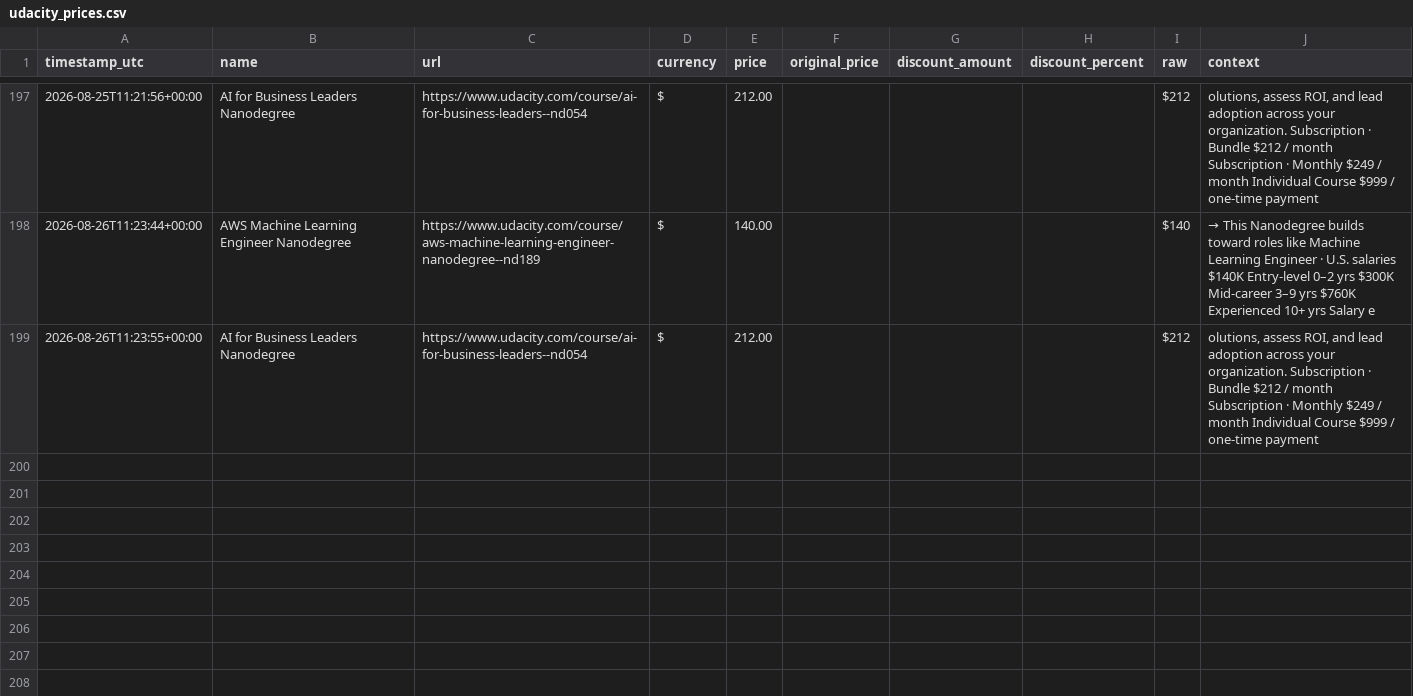
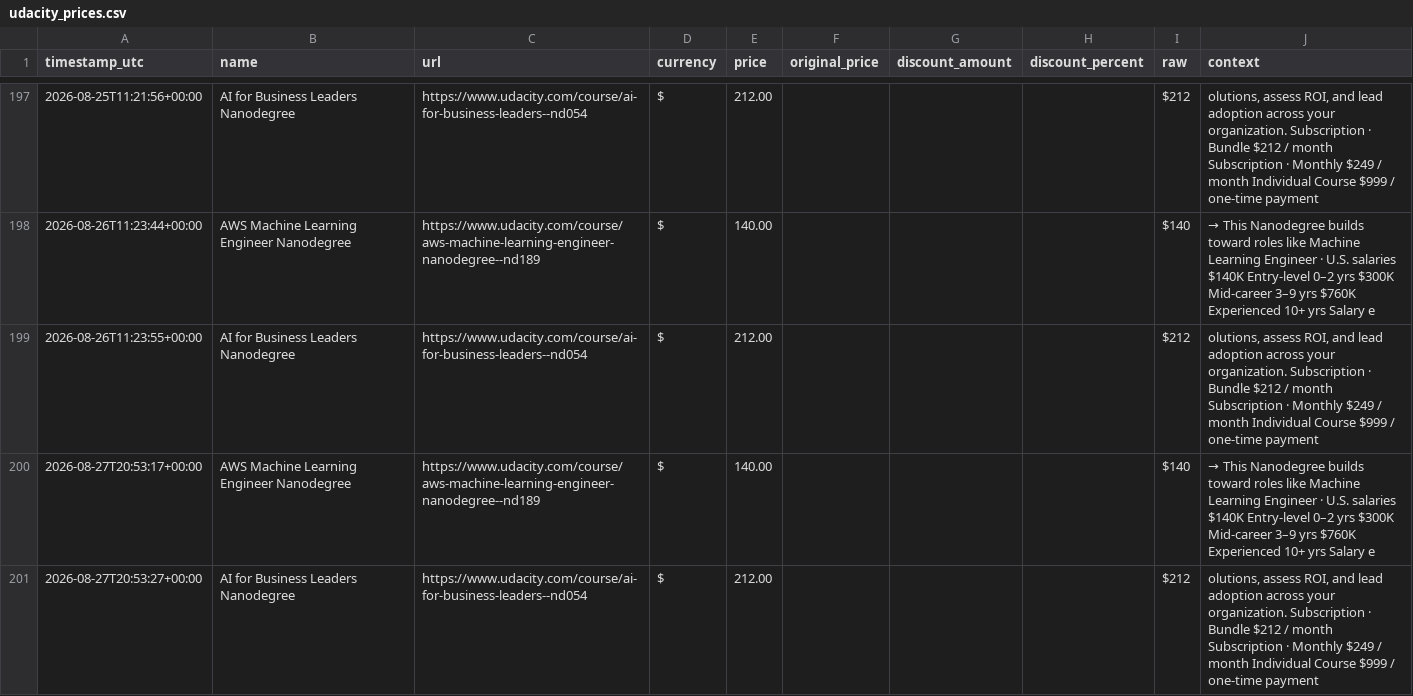
Before and after one commit to Lucs1590/brito-alerts, a CSV file: data/udacity_prices.csv, drawn as a sheet; only a part is shown, gaps mark what is left out.

```diff
--- a/data/udacity_prices.csv
+++ b/data/udacity_prices.csv
@@ -199 +199,3 @@ timestamp_utc,name,url,currency,price,original_price,discount_amount,discount_pe
 2026-08-26T11:23:55+00:00,AI for Business Leaders Nanodegree,https://www.udacity.com/course/ai-for-business-leaders--nd054,$,212.00,,,,$212,"olutions, assess ROI, and lead adoption across your organization. Subscription · Bundle $212 / month Subscription · Monthly $249 / month Individual Course $999 / one-time payment"
+2026-08-27T20:53:17+00:00,AWS Machine Learning Engineer Nanodegree,https://www.udacity.com/course/aws-machine-learning-engineer-nanodegree--nd189,$,140.00,,,,$140,→ This Nanodegree builds toward roles like Machine Learning Engineer · U.S. salaries $140K Entry-level 0–2 yrs $300K Mid-career 3–9 yrs $760K Experienced 10+ yrs Salary e
+2026-08-27T20:53:27+00:00,AI for Business Leaders Nanodegree,https://www.udacity.com/course/ai-for-business-leaders--nd054,$,212.00,,,,$212,"olutions, assess ROI, and lead adoption across your organization. Subscription · Bundle $212 / month Subscription · Monthly $249 / month Individual Course $999 / one-time payment"
```
